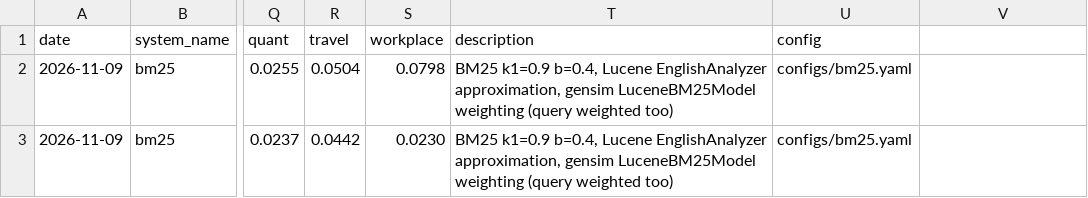
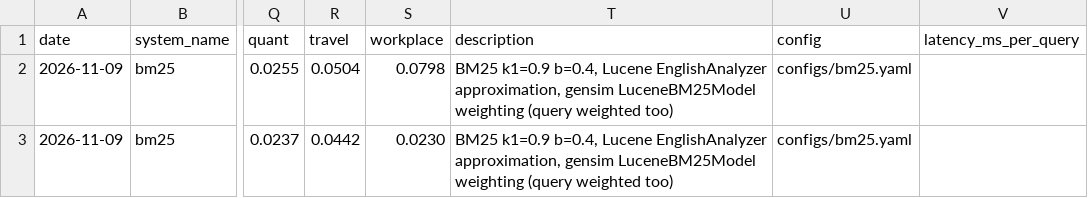
Before and after one commit to karthik-al1uri/SemEval--2027-RETECO-A-Shared-Task-on-Reasoning-Oriented-Retrieval, a CSV file: results/experiments.csv, drawn as a sheet; only a part is shown, gaps mark what is left out; the diff names each change by its address in the sheet, - before the commit and + after, or states it on an @@ line.

Commit message:
Add latency column to experiments log

```diff
--- a/results/experiments.csv
+++ b/results/experiments.csv
-V1: (empty)
+V1: latency_ms_per_query
```
Also changed, not shown: 1 other file.
